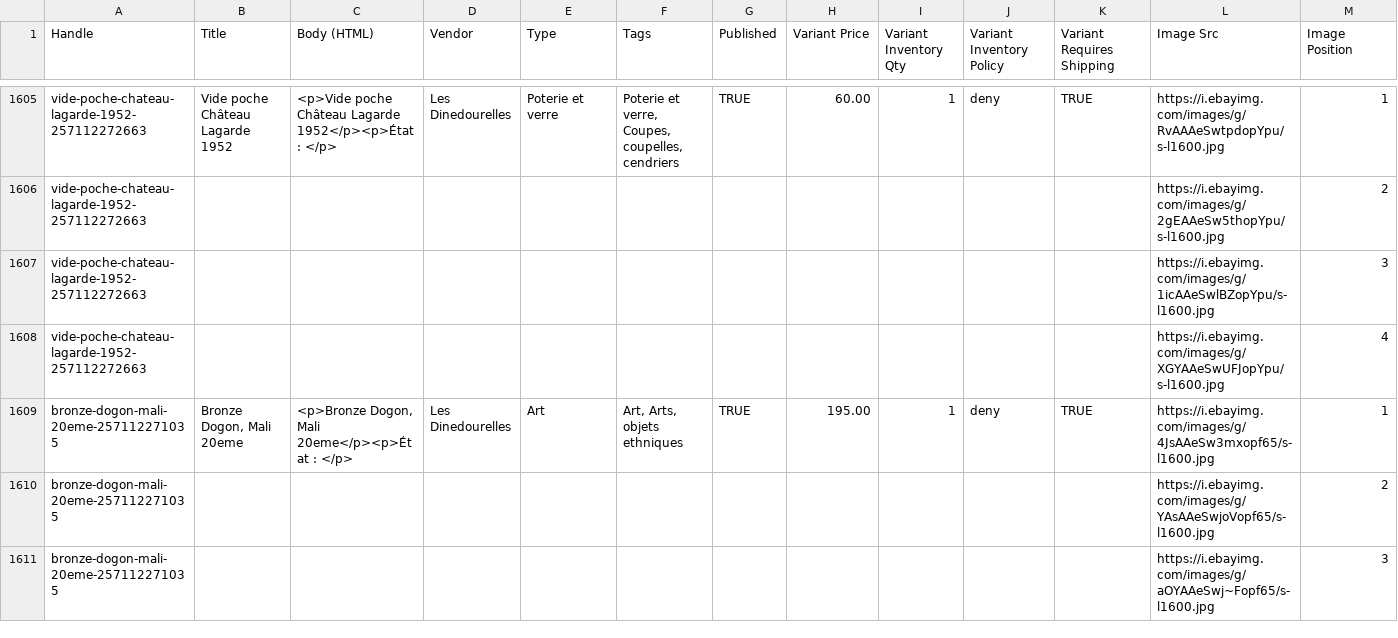
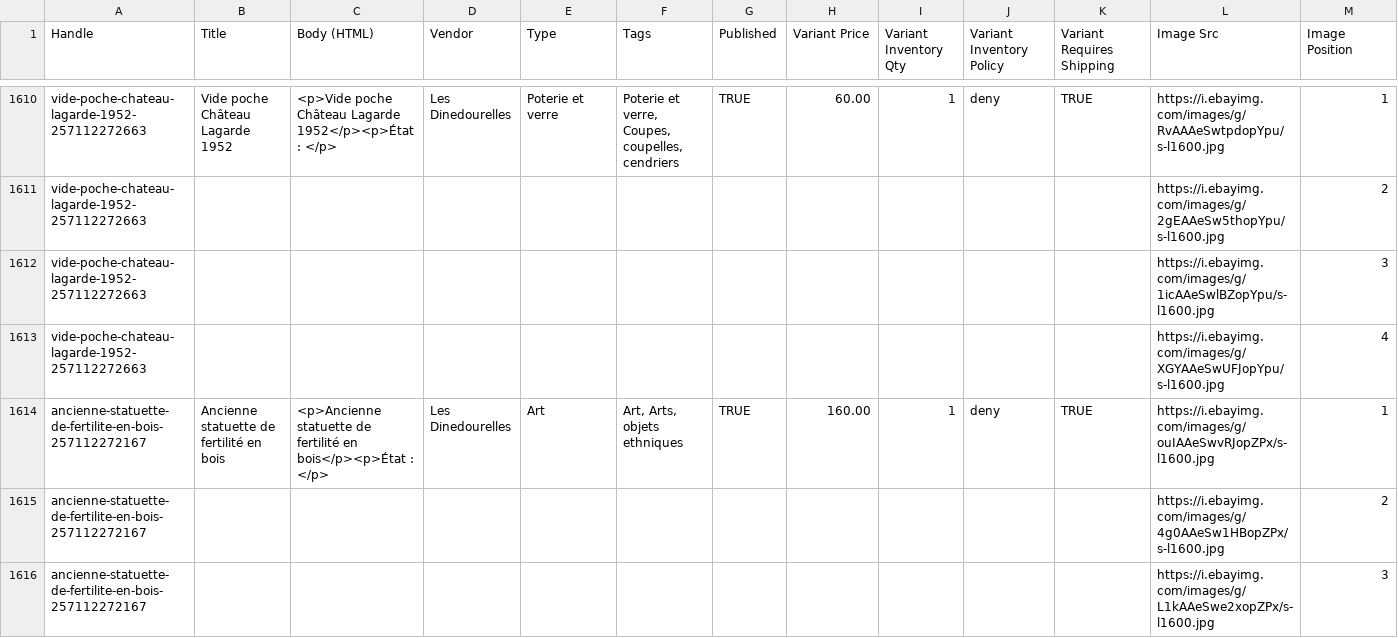
Before and after one commit to rgagrdzcrt/LesDinedourelles, a CSV file: shopify_products.csv, drawn as a sheet; only a part is shown, gaps mark what is left out; the shorter side is filled out with more unchanged rows; rows hold the shown columns only; the diff covers the shown part only; the diff names each change by its address in the sheet, - before the commit and + after, or states it on an @@ line.

```diff
--- a/shopify_products.csv
+++ b/shopify_products.csv
+row 1614: ancienne-statuette-de-fertilite-en-bois-257112272167 | Ancienne statuette de fertilité en bois | <p>Ancienne statuette de fertilité en bois</p><p>État : </p> | Les Dinedourelles | Art | Art, Arts, objets ethniques | TRUE | 160.00 | 1 | deny | TRUE | https://i.ebayimg.com/images/g/ouIAAeSwvRJopZPx/s-l1600.jpg | 1
+row 1615: ancienne-statuette-de-fertilite-en-bois-257112272167 |  |  |  |  |  |  |  |  |  |  | https://i.ebayimg.com/images/g/4g0AAeSw1HBopZPx/s-l1600.jpg | 2
+row 1616: ancienne-statuette-de-fertilite-en-bois-257112272167 |  |  |  |  |  |  |  |  |  |  | https://i.ebayimg.com/images/g/L1kAAeSwe2xopZPx/s-l1600.jpg | 3
```
Also changed, not shown: 8 added rows and 5 removed rows elsewhere in this file, pinterest.csv, 7 other files.
